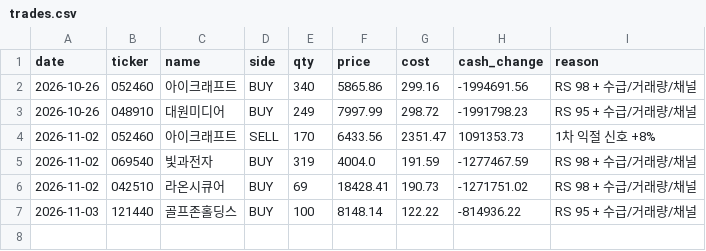
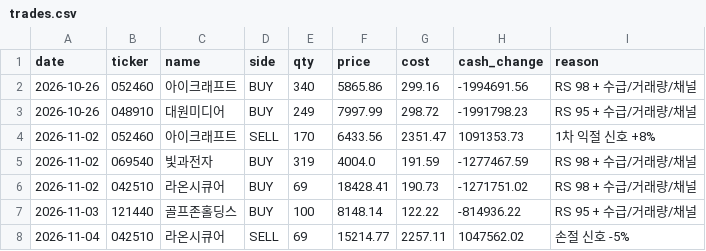
Before and after one commit to asura2367-boop/oneil-rs-scanner, a CSV file: data/paper/trades.csv, drawn as a sheet.

```diff
--- a/data/paper/trades.csv
+++ b/data/paper/trades.csv
@@ -7 +7,2 @@
 2026-11-03,121440,골프존홀딩스,BUY,100,8148.14,122.22,-814936.22,RS 95 + 수급/거래량/채널
+2026-11-04,042510,라온시큐어,SELL,69,15214.77,2257.11,1047562.02,손절 신호 -5%
```
Also changed, not shown: data/paper/equity.csv, data/paper/signal_comparison.csv, 2 other files.
